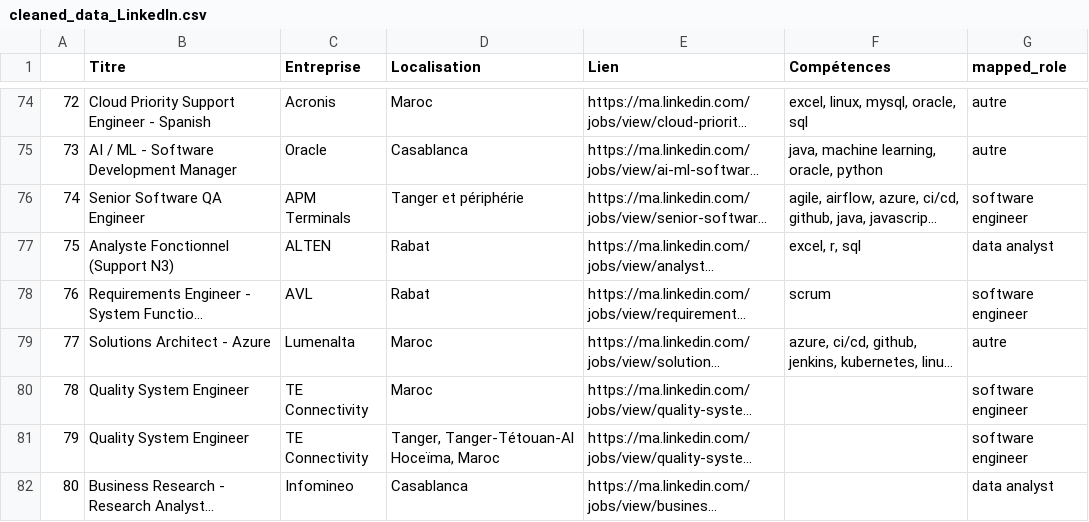
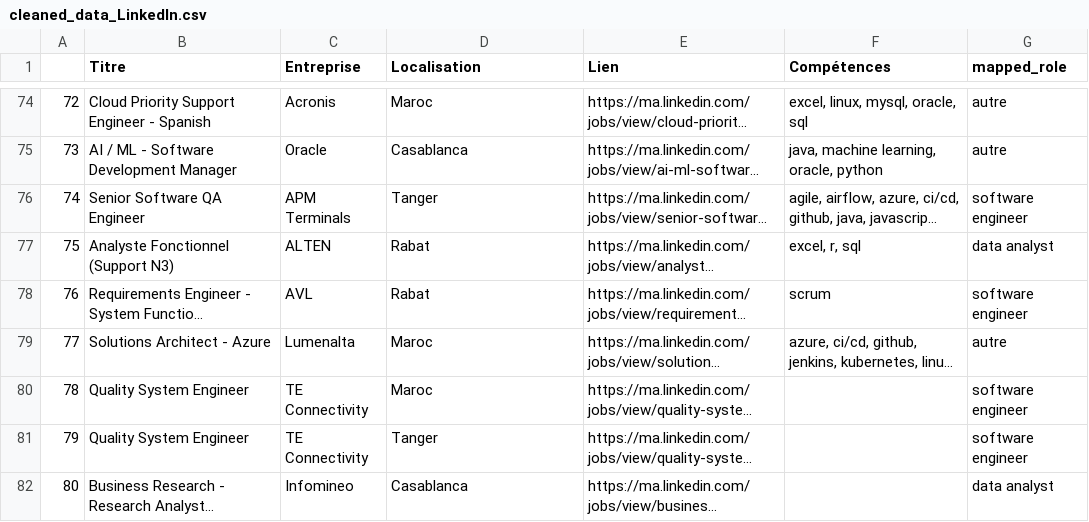
Before and after one commit to mouad-melloul/TechSight, a CSV file: code/cleaned_data_LinkedIn.csv, drawn as a sheet; only a part is shown, gaps mark what is left out; long unchanged cells end in …; the diff covers the shown part only; the diff names each change by its address in the sheet, - before the commit and + after, or states it on an @@ line.

```diff
--- a/code/cleaned_data_LinkedIn.csv
+++ b/code/cleaned_data_LinkedIn.csv
-D76 (Localisation): Tanger et périphérie
+D76 (Localisation): Tanger
-D81 (Localisation): Tanger, Tanger-Tétouan-Al Hoceïma, Maroc
+D81 (Localisation): Tanger
```
Also changed, not shown: 24 edited cells elsewhere in this file, code/cleaned_data_rekrute.csv, offres_rekrute.csv, 6 other files.
